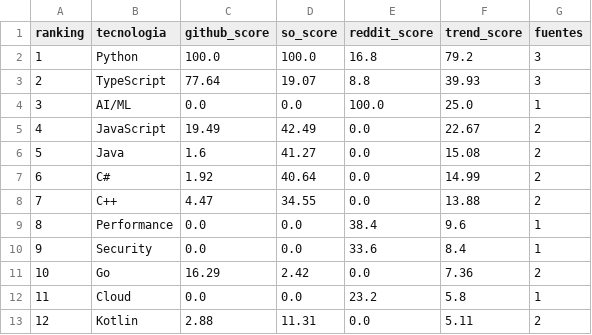
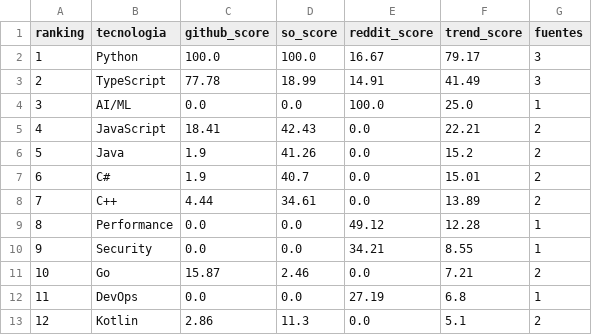
Before and after one commit to Sam-24-dev/Technology-trend-analysis-platform, a CSV file: datos/trend_score.csv, drawn as a sheet; only a part is shown; the diff covers the shown part only.

```diff
--- a/datos/trend_score.csv
+++ b/datos/trend_score.csv
@@ -1,13 +1,13 @@
 ranking,tecnologia,github_score,so_score,reddit_score,trend_score,fuentes
-1,Python,100.0,100.0,16.8,79.2,3
-2,TypeScript,77.64,19.07,8.8,39.93,3
+1,Python,100.0,100.0,16.67,79.17,3
+2,TypeScript,77.78,18.99,14.91,41.49,3
 3,AI/ML,0.0,0.0,100.0,25.0,1
-4,JavaScript,19.49,42.49,0.0,22.67,2
-5,Java,1.6,41.27,0.0,15.08,2
-6,C#,1.92,40.64,0.0,14.99,2
-7,C++,4.47,34.55,0.0,13.88,2
-8,Performance,0.0,0.0,38.4,9.6,1
-9,Security,0.0,0.0,33.6,8.4,1
-10,Go,16.29,2.42,0.0,7.36,2
-11,Cloud,0.0,0.0,23.2,5.8,1
-12,Kotlin,2.88,11.31,0.0,5.11,2
+4,JavaScript,18.41,42.43,0.0,22.21,2
+5,Java,1.9,41.26,0.0,15.2,2
+6,C#,1.9,40.7,0.0,15.01,2
+7,C++,4.44,34.61,0.0,13.89,2
+8,Performance,0.0,0.0,49.12,12.28,1
+9,Security,0.0,0.0,34.21,8.55,1
+10,Go,15.87,2.46,0.0,7.21,2
+11,DevOps,0.0,0.0,27.19,6.8,1
+12,Kotlin,2.86,11.3,0.0,5.1,2
```
Also changed, not shown: 32 edited cells elsewhere in this file, datos/github_commits_frameworks.csv, datos/github_correlacion.csv, 38 other files.
